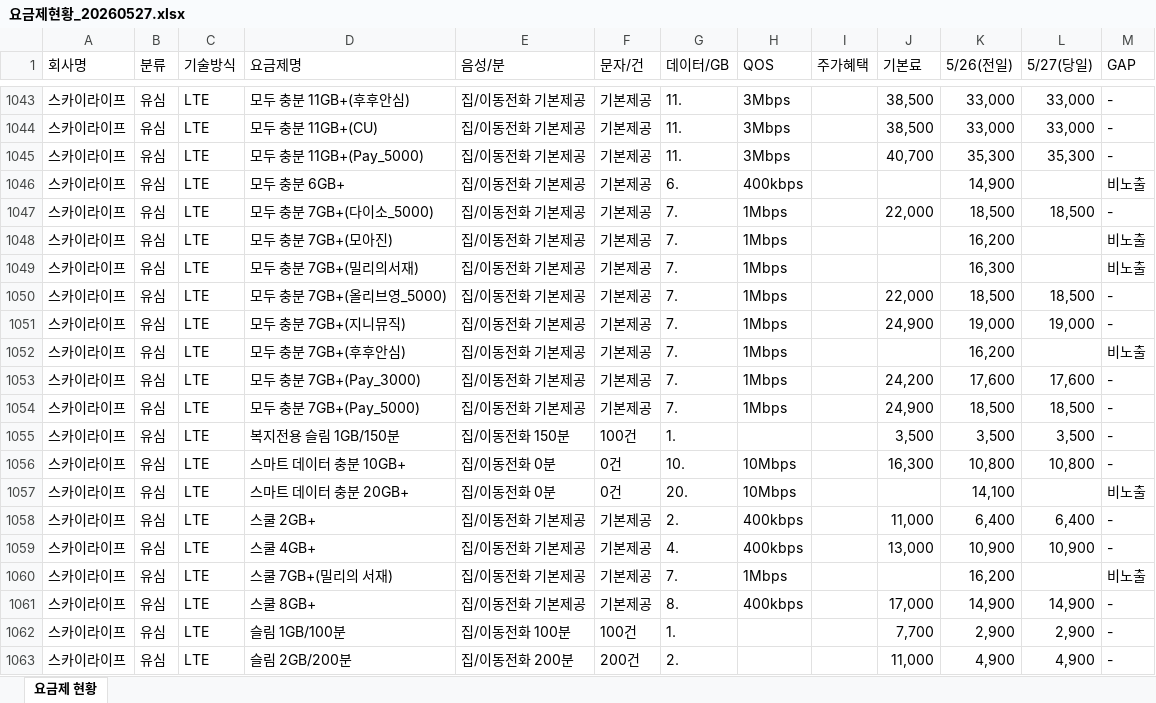
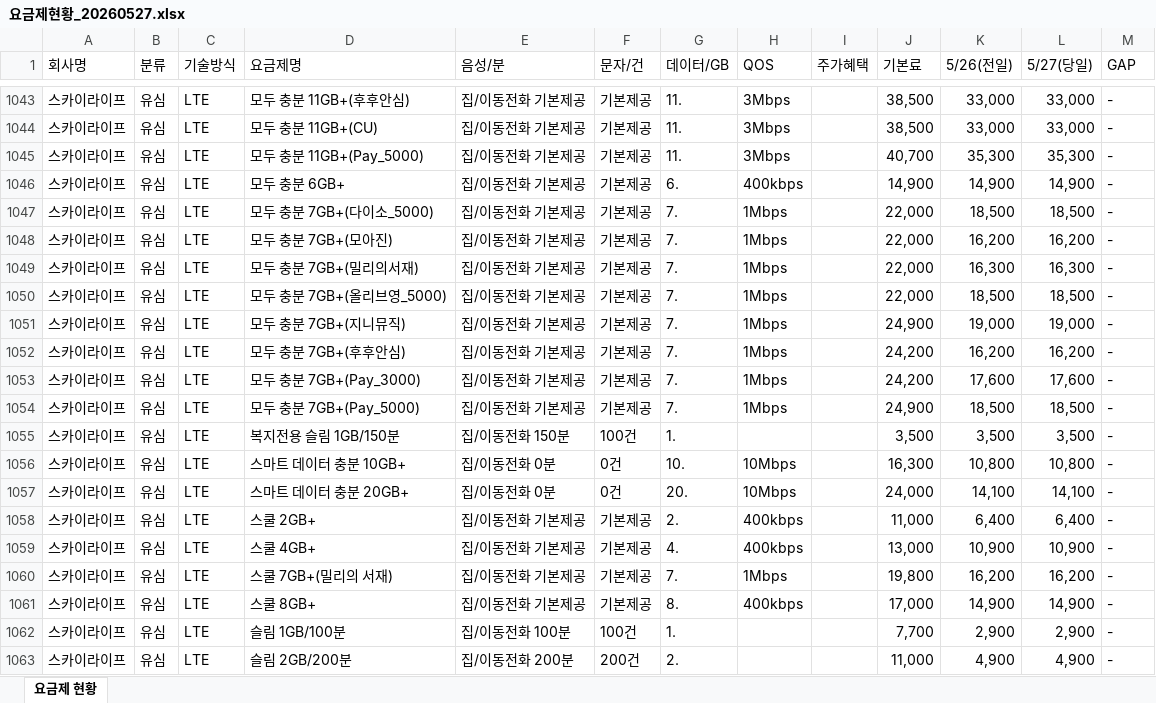
Before and after one commit to z1zuu106-creator/ktm-crawler, an Excel workbook: output/요금제현황_20260527.xlsx, sheet 요금제 현황, drawn as a sheet; only a part is shown, gaps mark what is left out; values as stored, in another font and other column widths than the file's, no cell formats; the diff covers the shown part only; the diff names each change by its address in the sheet, - before the commit and + after, or states it on an @@ line.

```diff
--- a/output/요금제현황_20260527.xlsx (sheet 요금제 현황)
+++ b/output/요금제현황_20260527.xlsx (sheet 요금제 현황)
-J1046 (기본료): (empty)
+J1046 (기본료): 14,900
-L1046 (5/27(당일)): (empty)
+L1046 (5/27(당일)): 14,900
-M1046 (GAP): 비노출
+M1046 (GAP): -
-J1048:J1049 (기본료): (empty)
+J1048:J1049 (기본료): 22,000
-L1048 (5/27(당일)): (empty)
+L1048 (5/27(당일)): 16,200
-M1048:M1049 (GAP): 비노출
+M1048:M1049 (GAP): -
-L1049 (5/27(당일)): (empty)
+L1049 (5/27(당일)): 16,300
-J1052 (기본료): (empty)
+J1052 (기본료): 24,200
-L1052 (5/27(당일)): (empty)
+L1052 (5/27(당일)): 16,200
-M1052 (GAP): 비노출
+M1052 (GAP): -
-J1057 (기본료): (empty)
+J1057 (기본료): 24,000
-L1057 (5/27(당일)): (empty)
+L1057 (5/27(당일)): 14,100
-M1057 (GAP): 비노출
+M1057 (GAP): -
-J1060 (기본료): (empty)
+J1060 (기본료): 19,800
-L1060 (5/27(당일)): (empty)
+L1060 (5/27(당일)): 16,200
-M1060 (GAP): 비노출
+M1060 (GAP): -
```
Also changed, not shown: 19 removed rows and 40 edited cells elsewhere in this sheet, cell formats, 12 other files.
